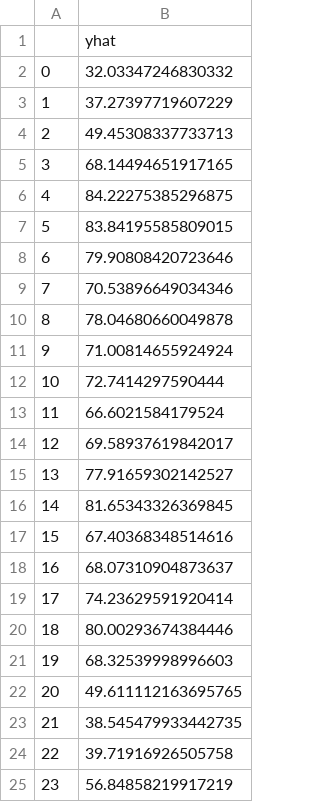
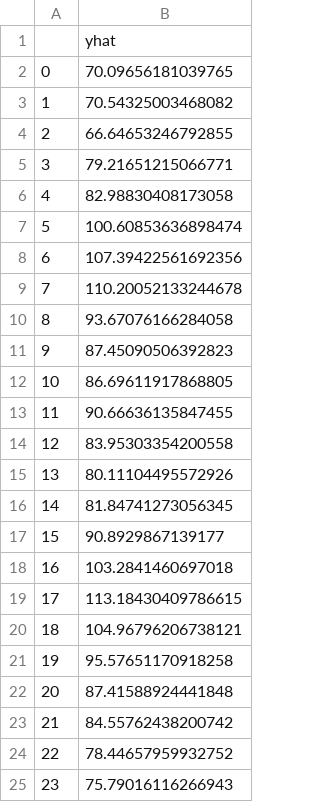
Before and after one commit to YukaNakamoto/LSDI-Project-, a CSV file: data/predictions.csv, drawn as a sheet.

```diff
--- a/data/predictions.csv
+++ b/data/predictions.csv
@@ -1,25 +1,25 @@
 ,yhat
-0,32.03347246830332
-1,37.27397719607229
-2,49.45308337733713
-3,68.14494651917165
-4,84.22275385296875
-5,83.84195585809015
-6,79.90808420723646
-7,70.53896649034346
-8,78.04680660049878
-9,71.00814655924924
-10,72.7414297590444
-11,66.6021584179524
-12,69.58937619842017
-13,77.91659302142527
-14,81.65343326369845
-15,67.40368348514616
-16,68.07310904873637
-17,74.23629591920414
-18,80.00293674384446
-19,68.32539998996603
-20,49.611112163695765
-21,38.545479933442735
-22,39.71916926505758
-23,56.84858219917219
+0,70.09656181039765
+1,70.54325003468082
+2,66.64653246792855
+3,79.21651215066771
+4,82.98830408173058
+5,100.60853636898474
+6,107.39422561692356
+7,110.20052133244678
+8,93.67076166284058
+9,87.45090506392823
+10,86.69611917868805
+11,90.66636135847455
+12,83.95303354200558
+13,80.11104495572926
+14,81.84741273056345
+15,90.8929867139177
+16,103.2841460697018
+17,113.18430409786615
+18,104.96796206738121
+19,95.57651170918258
+20,87.41588924441848
+21,84.55762438200742
+22,78.44657959932752
+23,75.79016116266943
```
Also changed, not shown: data/X_benchmark.csv, data/y_t.csv.
